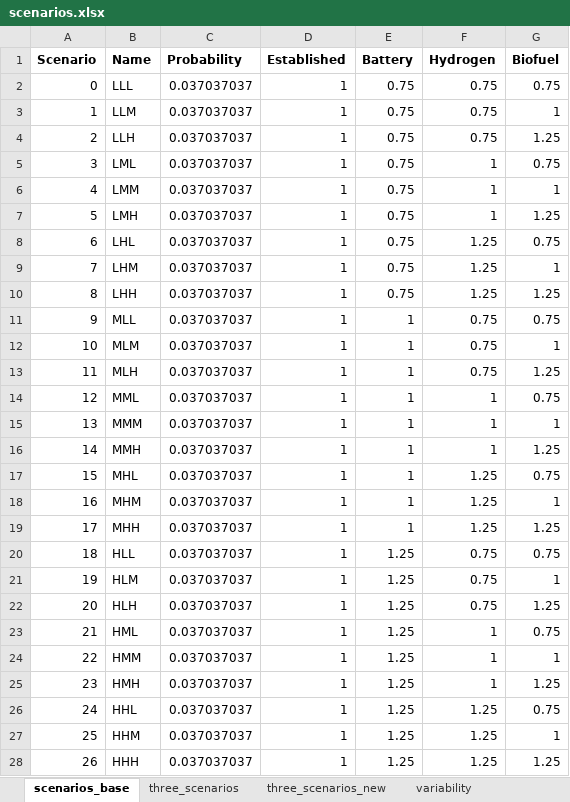
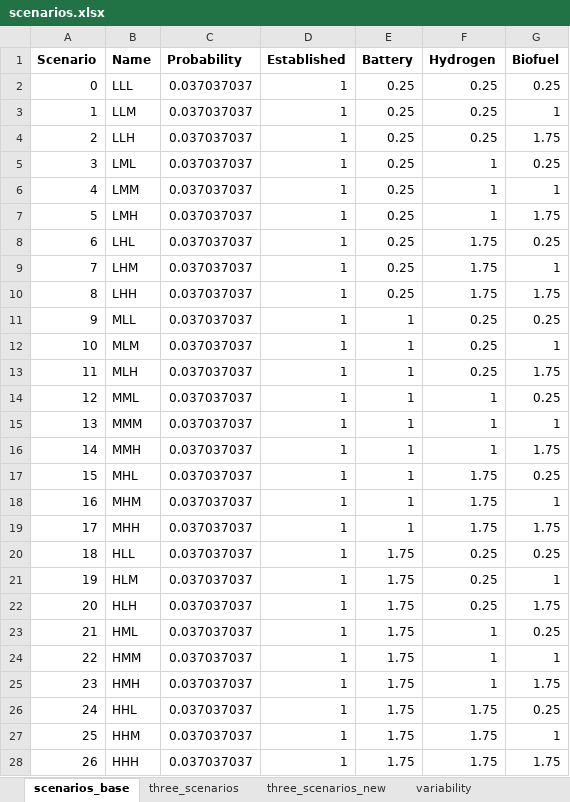
Before and after one commit to SteffenBakker/STraM_ntnu_development, an Excel workbook: Data/scenarios.xlsx, sheet scenarios_base, drawn as a sheet; values as stored, in another font and other column widths than the file's, no borders; the diff names each change by its address in the sheet, - before the commit and + after, or states it on an @@ line.

```diff
--- a/Data/scenarios.xlsx (sheet scenarios_base)
+++ b/Data/scenarios.xlsx (sheet scenarios_base)
-E2:E10 (Battery): 0.75
+E2:E10 (Battery): 0.25
-F2:F4 (Hydrogen): 0.75
+F2:F4 (Hydrogen): 0.25
-G2 (Biofuel): 0.75
+G2 (Biofuel): 0.25
-G4 (Biofuel): 1.25
+G4 (Biofuel): 1.75
-G5 (Biofuel): 0.75
+G5 (Biofuel): 0.25
-G7 (Biofuel): 1.25
+G7 (Biofuel): 1.75
-F8:F10 (Hydrogen): 1.25
+F8:F10 (Hydrogen): 1.75
-G8 (Biofuel): 0.75
+G8 (Biofuel): 0.25
-G10 (Biofuel): 1.25
+G10 (Biofuel): 1.75
-F11:F13 (Hydrogen): 0.75
+F11:F13 (Hydrogen): 0.25
-G11 (Biofuel): 0.75
+G11 (Biofuel): 0.25
-G13 (Biofuel): 1.25
+G13 (Biofuel): 1.75
-G14 (Biofuel): 0.75
+G14 (Biofuel): 0.25
-G16 (Biofuel): 1.25
+G16 (Biofuel): 1.75
-F17:F19 (Hydrogen): 1.25
+F17:F19 (Hydrogen): 1.75
-G17 (Biofuel): 0.75
+G17 (Biofuel): 0.25
-G19 (Biofuel): 1.25
+G19 (Biofuel): 1.75
-E20:E28 (Battery): 1.25
+E20:E28 (Battery): 1.75
-F20:F22 (Hydrogen): 0.75
+F20:F22 (Hydrogen): 0.25
-G20 (Biofuel): 0.75
+G20 (Biofuel): 0.25
-G22 (Biofuel): 1.25
+G22 (Biofuel): 1.75
-G23 (Biofuel): 0.75
+G23 (Biofuel): 0.25
-G25 (Biofuel): 1.25
+G25 (Biofuel): 1.75
-F26:F28 (Hydrogen): 1.25
+F26:F28 (Hydrogen): 1.75
-G26 (Biofuel): 0.75
+G26 (Biofuel): 0.25
-G28 (Biofuel): 1.25
+G28 (Biofuel): 1.75
```
Also changed, not shown: sheet three_scenarios_new, sheet three_scenarios, sheet variability, Data/emission_cap.xlsx, 7 other files.
